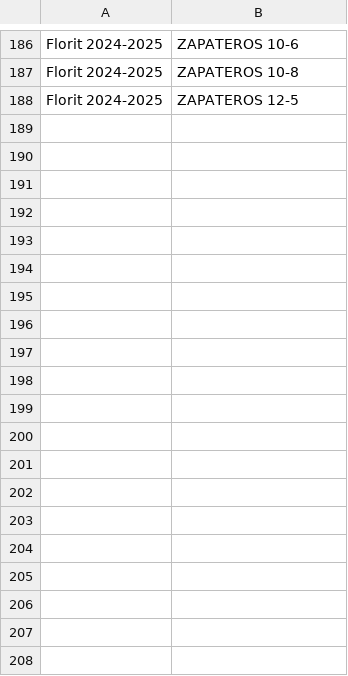
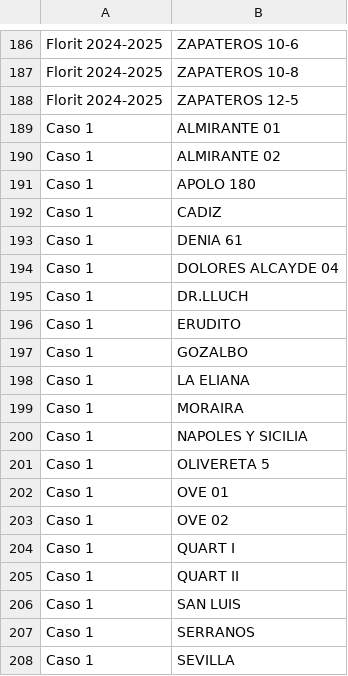
Before and after one commit to Eshkurkito/Revenue-Dashboard, a CSV file: grupos_guardados.csv, drawn as a sheet; only a part is shown, gaps mark what is left out; the diff covers the shown part only; the diff names each change by its address in the sheet, - before the commit and + after, or states it on an @@ line.

Commit message:
58

```diff
--- a/grupos_guardados.csv
+++ b/grupos_guardados.csv
+row 189: Caso 1 | ALMIRANTE 01
+row 190: Caso 1 | ALMIRANTE 02
+row 191: Caso 1 | APOLO 180
+row 192: Caso 1 | CADIZ
+row 193: Caso 1 | DENIA 61
+row 194: Caso 1 | DOLORES ALCAYDE 04
+row 195: Caso 1 | DR.LLUCH
+row 196: Caso 1 | ERUDITO
+row 197: Caso 1 | GOZALBO
+row 198: Caso 1 | LA ELIANA
+row 199: Caso 1 | MORAIRA
+row 200: Caso 1 | NAPOLES Y SICILIA
+row 201: Caso 1 | OLIVERETA 5
+row 202: Caso 1 | OVE 01
+row 203: Caso 1 | OVE 02
+row 204: Caso 1 | QUART I
+row 205: Caso 1 | QUART II
+row 206: Caso 1 | SAN LUIS
+row 207: Caso 1 | SERRANOS
+row 208: Caso 1 | SEVILLA
```
Also changed, not shown: 41 added rows elsewhere in this file.
